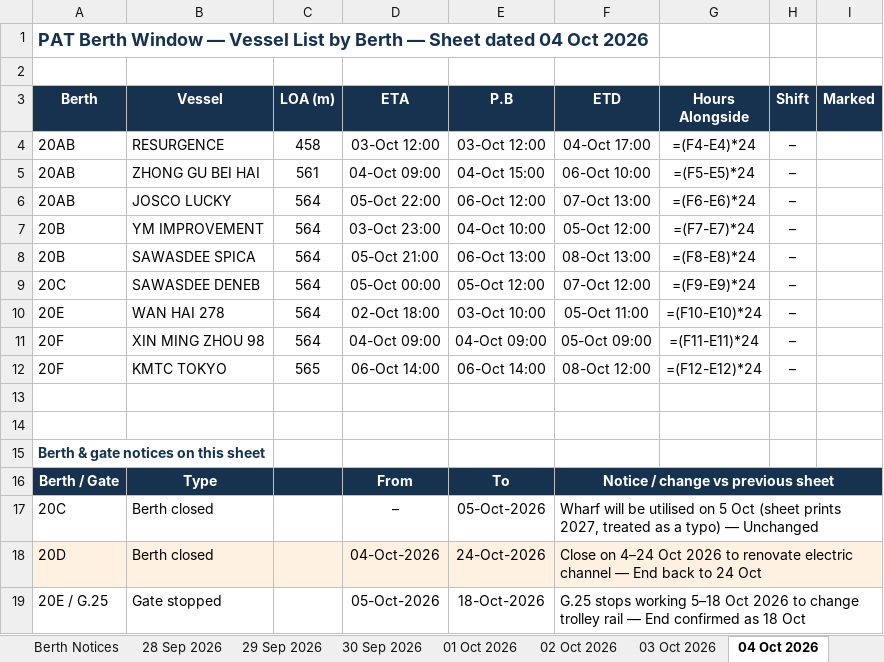
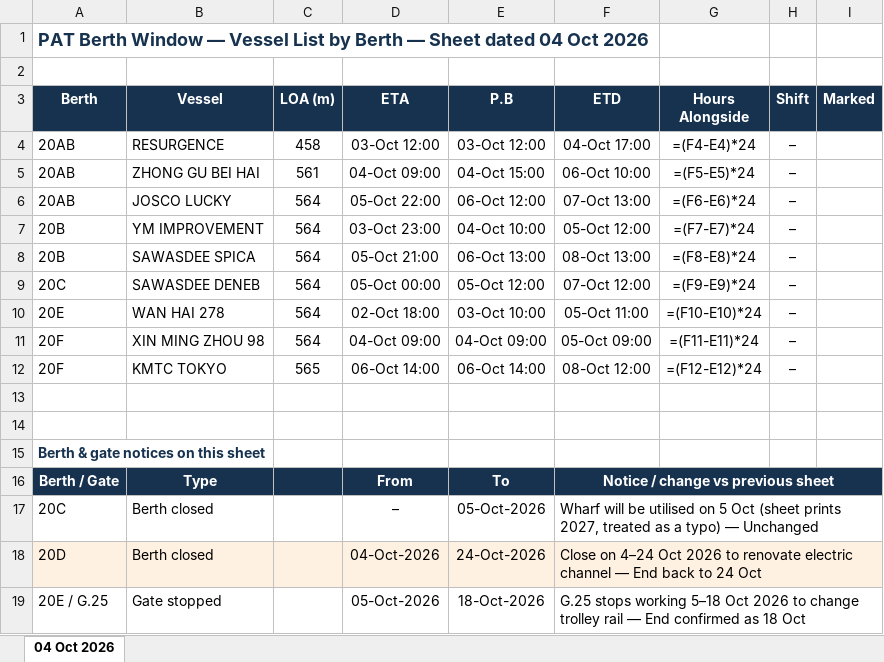
Before and after one commit to sirichai1265/PAT-BERTH, an Excel workbook: 04-10-2026/PAT_Berth_Window.xlsx, sheet 04 Oct 2026, drawn as a sheet; values as stored, in another font and other column widths than the file's, no borders; formulas without a stored value are shown as written; the diff names each change by its address in the sheet, - before the commit and + after, or states it on an @@ line.

```diff
--- a/04-10-2026/PAT_Berth_Window.xlsx (sheet 04 Oct 2026)
+++ b/04-10-2026/PAT_Berth_Window.xlsx (sheet 04 Oct 2026)
-sheet tab: Berth Notices
-sheet tab: 28 Sep 2026
-sheet tab: 29 Sep 2026
-sheet tab: 30 Sep 2026
-sheet tab: 01 Oct 2026
-sheet tab: 02 Oct 2026
-sheet tab: 03 Oct 2026
-G18:I18 fill: #FFF1E2
+G18:I18 fill: none
```
Also changed, not shown: other sheet tabs, 01-10-2026/PAT_Berth_Window.xlsx, 05-10-2026/PAT_Berth_Window.xlsx, 6 other files.
